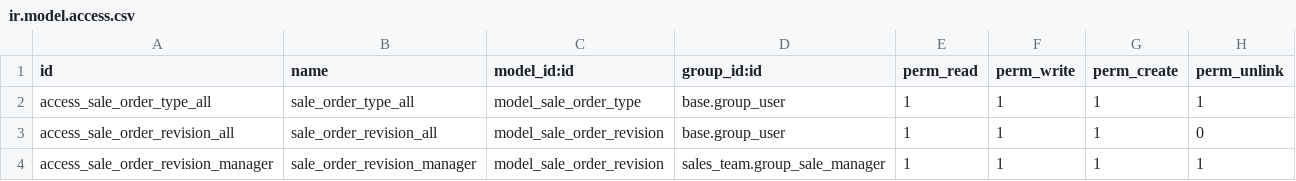
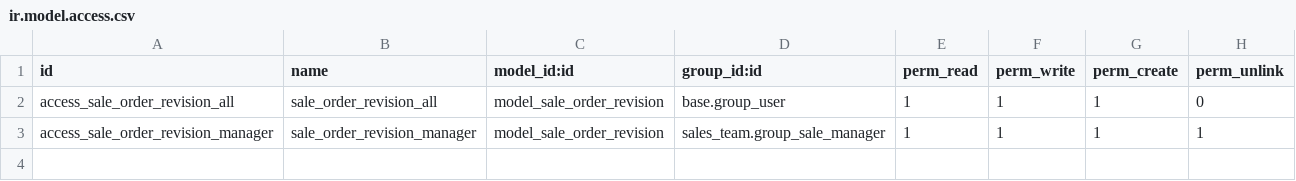
Before and after one commit to IToldegloryventures/Party-Time-Odoo, a CSV file: addons/ptt_enhanced_sales/security/ir.model.access.csv, drawn as a sheet.

```diff
--- a/addons/ptt_enhanced_sales/security/ir.model.access.csv
+++ b/addons/ptt_enhanced_sales/security/ir.model.access.csv
@@ -1,3 +1,2 @@
 id,name,model_id:id,group_id:id,perm_read,perm_write,perm_create,perm_unlink
-access_sale_order_type_all,sale_order_type_all,model_sale_order_type,base.group_user,1,1,1,1
 access_sale_order_revision_all,sale_order_revision_all,model_sale_order_revision,base.group_user,1,1,1,0
```
Also changed, not shown: addons/ptt_business_core/security/ir.model.access.csv, 55 other files.
